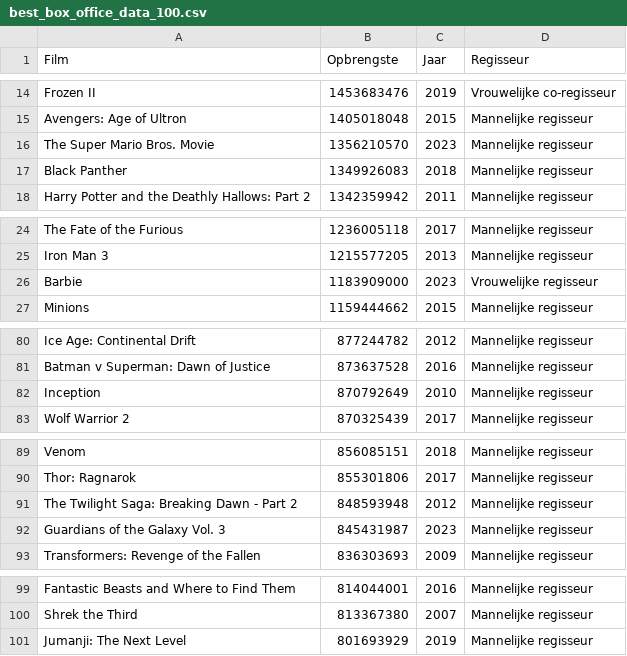
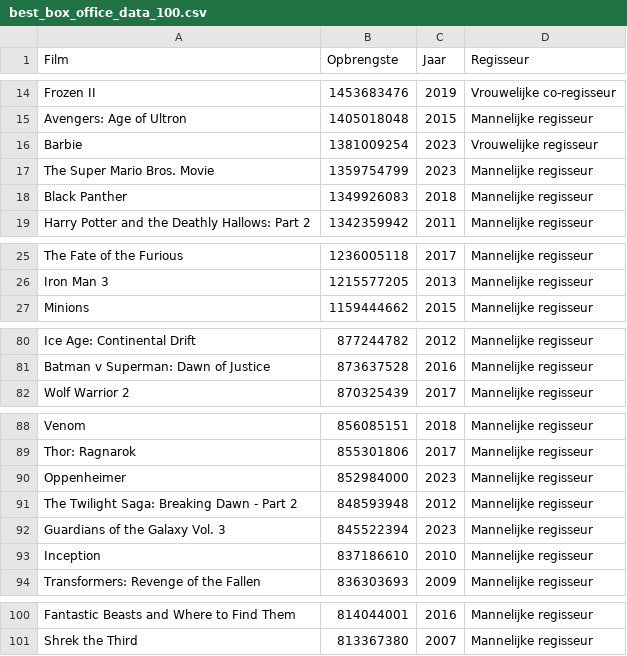
Before and after one commit to FixyDesing/230815_barbie, a CSV file: best_box_office_data_100.csv, drawn as a sheet; only a part is shown, gaps mark what is left out; the diff covers the shown part only.

```diff
--- a/best_box_office_data_100.csv
+++ b/best_box_office_data_100.csv
@@ -15,3 +15,4 @@
 "Avengers: Age of Ultron",1405018048,2015,"Mannelijke regisseur"
-"The Super Mario Bros. Movie",1356210570,2023,"Mannelijke regisseur"
+"Barbie",1381009254,2023,"Vrouwelijke regisseur"
+"The Super Mario Bros. Movie",1359754799,2023,"Mannelijke regisseur"
 "Black Panther",1349926083,2018,"Mannelijke regisseur"
@@ -25,3 +26,2 @@
 "Iron Man 3",1215577205,2013,"Mannelijke regisseur"
-"Barbie",1183909000,2023,"Vrouwelijke regisseur"
 "Minions",1159444662,2015,"Mannelijke regisseur"
@@ -81,3 +81,2 @@
 "Batman v Superman: Dawn of Justice",873637528,2016,"Mannelijke regisseur"
-"Inception",870792649,2010,"Mannelijke regisseur"
 "Wolf Warrior 2",870325439,2017,"Mannelijke regisseur"
@@ -90,4 +89,6 @@
 "Thor: Ragnarok",855301806,2017,"Mannelijke regisseur"
+"Oppenheimer",852984000,2023,"Mannelijke regisseur"
 "The Twilight Saga: Breaking Dawn - Part 2",848593948,2012,"Mannelijke regisseur"
-"Guardians of the Galaxy Vol. 3",845431987,2023,"Mannelijke regisseur"
+"Guardians of the Galaxy Vol. 3",845522394,2023,"Mannelijke regisseur"
+"Inception",837186610,2010,"Mannelijke regisseur"
 "Transformers: Revenge of the Fallen",836303693,2009,"Mannelijke regisseur"
@@ -100,2 +101 @@
 "Shrek the Third",813367380,2007,"Mannelijke regisseur"
-"Jumanji: The Next Level",801693929,2019,"Mannelijke regisseur"
```
Also changed, not shown: 1 edited cell elsewhere in this file, box_office_data.csv, box_office_data_filtered.csv, 1 other file.
